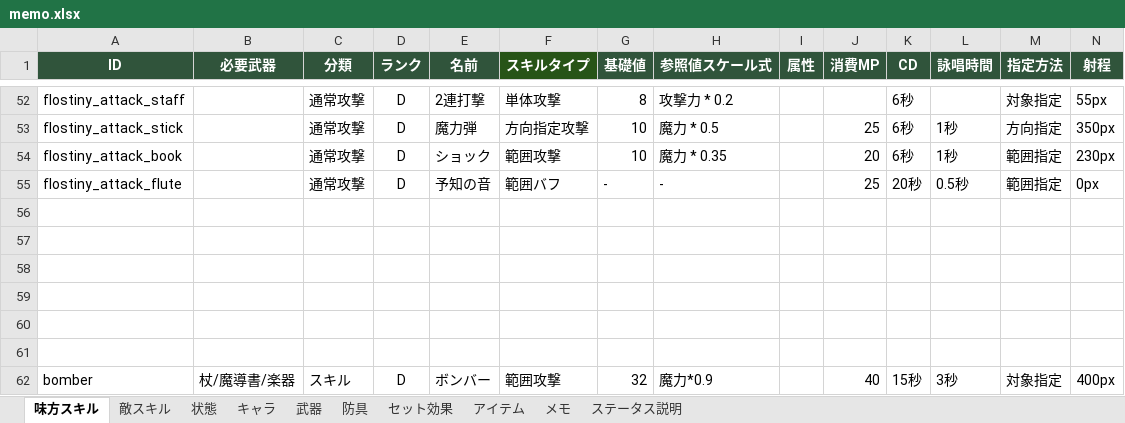
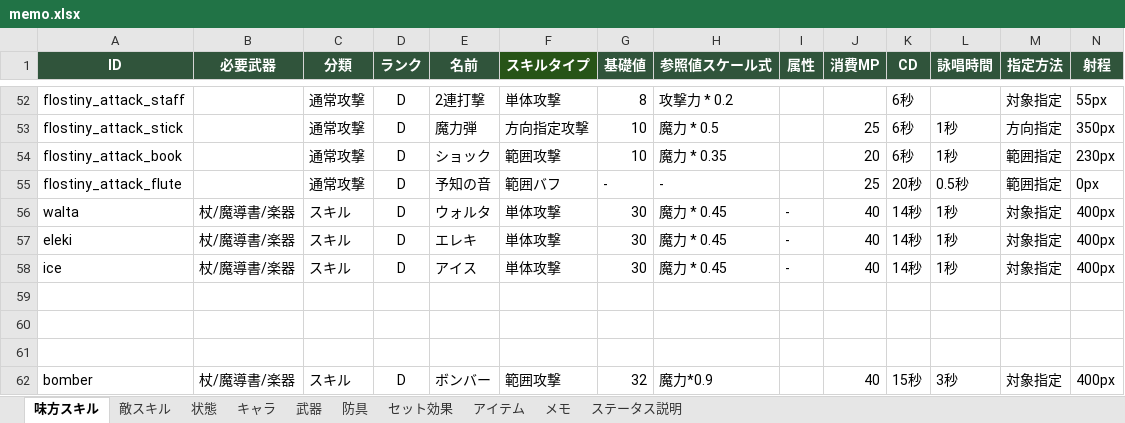
Before and after one commit to TMS-2-3/VScode, an Excel workbook: healer-game/メモ/memo.xlsx, sheet 味方スキル, drawn as a sheet; only a part is shown, gaps mark what is left out; values as stored, in another font and other column widths than the file's, no borders; rows hold the shown columns only; the diff names each change by its address in the sheet, - before the commit and + after, or states it on an @@ line.

```diff
--- a/healer-game/メモ/memo.xlsx (sheet 味方スキル)
+++ b/healer-game/メモ/memo.xlsx (sheet 味方スキル)
-row 56: (empty)
+row 56: walta | 杖/魔導書/楽器 | スキル | D | ウォルタ | 単体攻撃 | 30 | 魔力 * 0.45 | - | 40 | 14秒 | 1秒 | 対象指定 | 400px
-row 57: (empty)
+row 57: eleki | 杖/魔導書/楽器 | スキル | D | エレキ | 単体攻撃 | 30 | 魔力 * 0.45 | - | 40 | 14秒 | 1秒 | 対象指定 | 400px
-row 58: (empty)
+row 58: ice | 杖/魔導書/楽器 | スキル | D | アイス | 単体攻撃 | 30 | 魔力 * 0.45 | - | 40 | 14秒 | 1秒 | 対象指定 | 400px
```
Also changed, not shown: sheet 状態, sheet キャラ, sheet セット効果, sheet メモ, sheet 防具, 13 other files.
